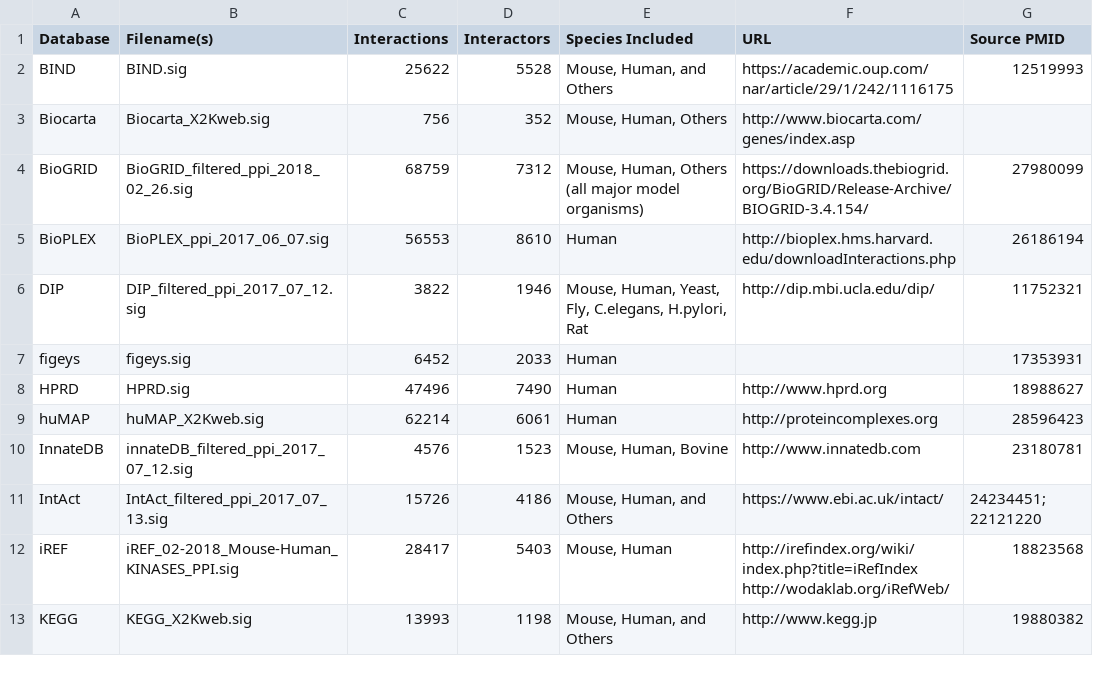
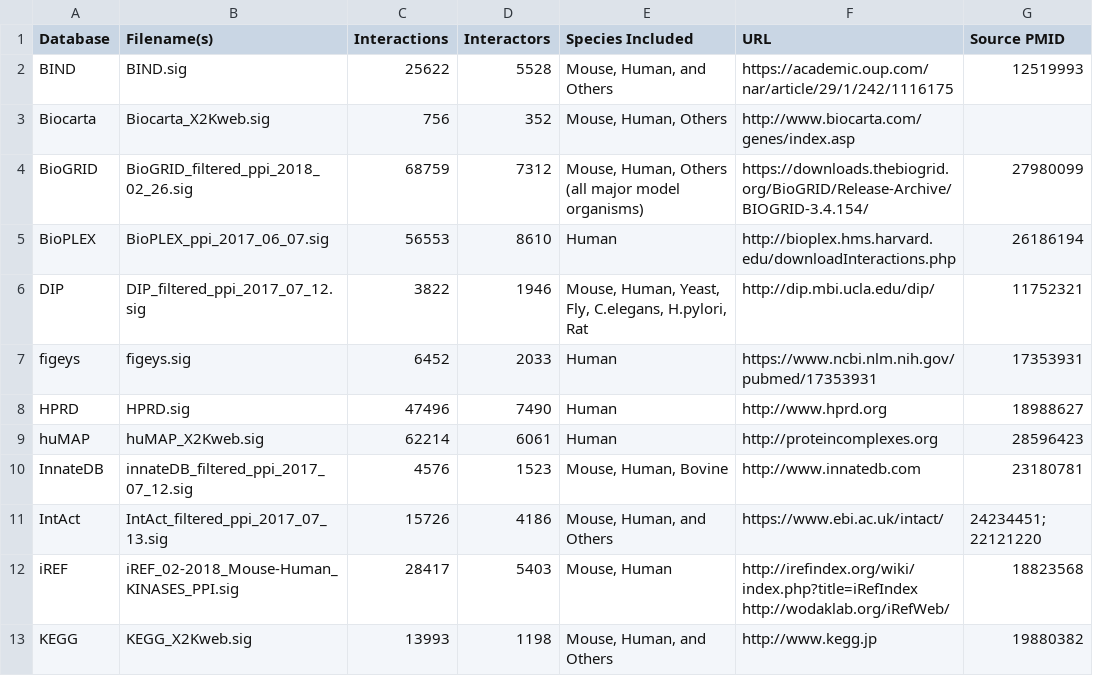
Before and after one commit to MaayanLab/x2k_web, a TSV file: src/main/webapp/resources/PPI.tsv, drawn as a sheet; only a part is shown.

```diff
--- a/src/main/webapp/resources/PPI.tsv
+++ b/src/main/webapp/resources/PPI.tsv
@@ -6,3 +6,3 @@ BioPLEX	BioPLEX_ppi_2017_06_07.sig	56553	8610	Human	http://bioplex.hms.harvard.e
 DIP	DIP_filtered_ppi_2017_07_12.sig	3822	1946	Mouse, Human, Yeast, Fly, C.elegans, H.pylori, Rat	http://dip.mbi.ucla.edu/dip/	11752321
-figeys	figeys.sig	6452	2033	Human		17353931
+figeys	figeys.sig	6452	2033	Human	https://www.ncbi.nlm.nih.gov/pubmed/17353931	17353931
 HPRD	HPRD.sig	47496	7490	Human	http://www.hprd.org	18988627
```
Also changed, not shown: src/main/webapp/resources/KINASE.tsv, src/main/webapp/resources/TF.tsv, 2 other files.
